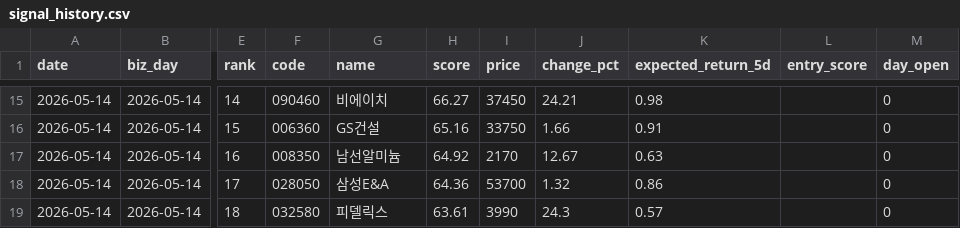
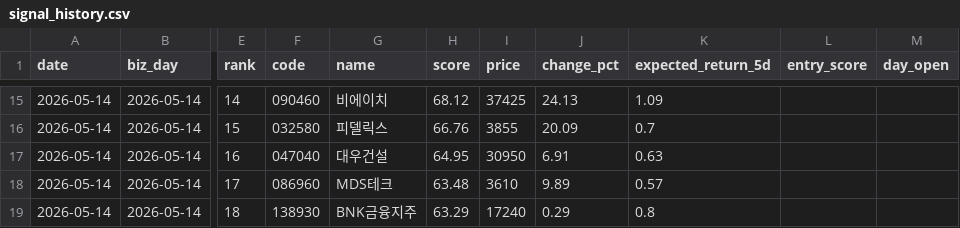
Before and after one commit to stanleyim/choonsimi-pro, a CSV file: signal_history.csv, drawn as a sheet; only a part is shown, gaps mark what is left out; the diff covers the shown part only; the diff names each change by its address in the sheet, - before the commit and + after, or states it on an @@ line.

```diff
--- a/signal_history.csv
+++ b/signal_history.csv
-H15 (score): 66.27
+H15 (score): 68.12
-I15 (price): 37450
+I15 (price): 37425
-J15 (change_pct): 24.21
+J15 (change_pct): 24.13
-K15 (expected_return_5d): 0.98
+K15 (expected_return_5d): 1.09
-M15:M19 (day_open): 0
+M15:M19 (day_open): (empty)
-F16 (code): 006360
+F16 (code): 032580
-G16 (name): GS건설
+G16 (name): 피델릭스
-H16 (score): 65.16
+H16 (score): 66.76
-I16 (price): 33750
+I16 (price): 3855
-J16 (change_pct): 1.66
+J16 (change_pct): 20.09
-K16 (expected_return_5d): 0.91
+K16 (expected_return_5d): 0.7
-F17 (code): 008350
+F17 (code): 047040
-G17 (name): 남선알미늄
+G17 (name): 대우건설
-H17 (score): 64.92
+H17 (score): 64.95
-I17 (price): 2170
+I17 (price): 30950
-J17 (change_pct): 12.67
+J17 (change_pct): 6.91
-F18 (code): 028050
+F18 (code): 086960
-G18 (name): 삼성E&A
+G18 (name): MDS테크
-H18 (score): 64.36
+H18 (score): 63.48
-I18 (price): 53700
+I18 (price): 3610
-J18 (change_pct): 1.32
+J18 (change_pct): 9.89
-K18 (expected_return_5d): 0.86
+K18 (expected_return_5d): 0.57
-F19 (code): 032580
+F19 (code): 138930
-G19 (name): 피델릭스
+G19 (name): BNK금융지주
-H19 (score): 63.61
+H19 (score): 63.29
-I19 (price): 3990
+I19 (price): 17240
-J19 (change_pct): 24.3
+J19 (change_pct): 0.29
-K19 (expected_return_5d): 0.57
+K19 (expected_return_5d): 0.8
```
Also changed, not shown: 2 added rows, 2 removed rows and 80 edited cells elsewhere in this file, history.csv, 3 other files.
